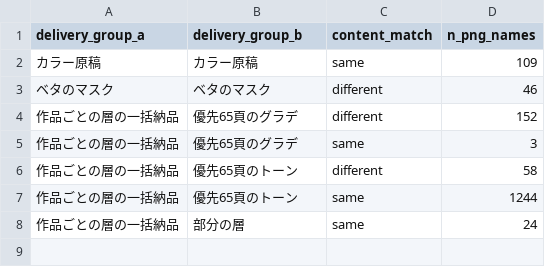
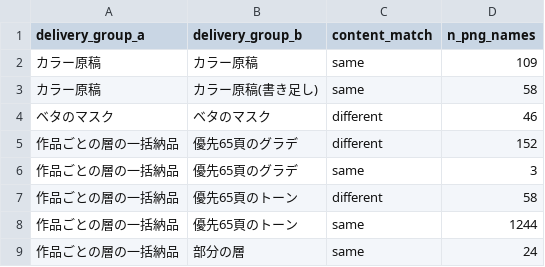
Before and after one commit to kuromook/gen_lineart, a CSV file: census/delivery_duplicates.csv, drawn as a sheet; the diff names each change by its address in the sheet, - before the commit and + after, or states it on an @@ line.

```diff
--- a/census/delivery_duplicates.csv
+++ b/census/delivery_duplicates.csv
+row 3: カラー原稿 | カラー原稿(書き足し) | same | 58
```
Also changed, not shown: census/delivery_coverage.csv, census/delivery_duplicates_by_content.csv, 23 other files.
